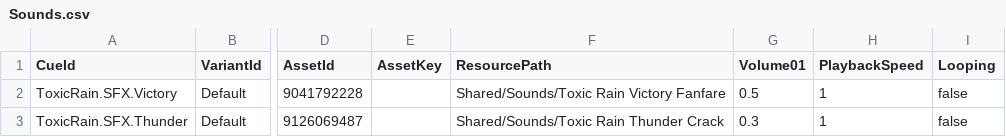
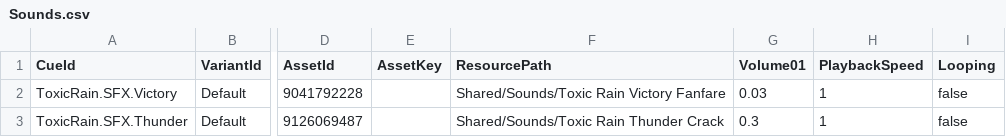
Before and after one commit to papugalab/toxic-rain, a CSV file: configs/audio/Sounds.csv, drawn as a sheet; only a part is shown, gaps mark what is left out; the diff names each change by its address in the sheet, - before the commit and + after, or states it on an @@ line.

Commit message:
feat(gameplay): add scored finishes, 16-player groups and admin playtest
Add dynamic podium and finish scoring, owner-only Studio test with three NPCs, player-scaled apples, smaller puddle warnings and compact HUD. Save the canonical scene and current design, playtest and validation documentation. Validation: 451 tests passed across 18 suites.

```diff
--- a/configs/audio/Sounds.csv
+++ b/configs/audio/Sounds.csv
-G2 (Volume01): 0.5
+G2 (Volume01): 0.03
```
Also changed, not shown: 38 other files.
